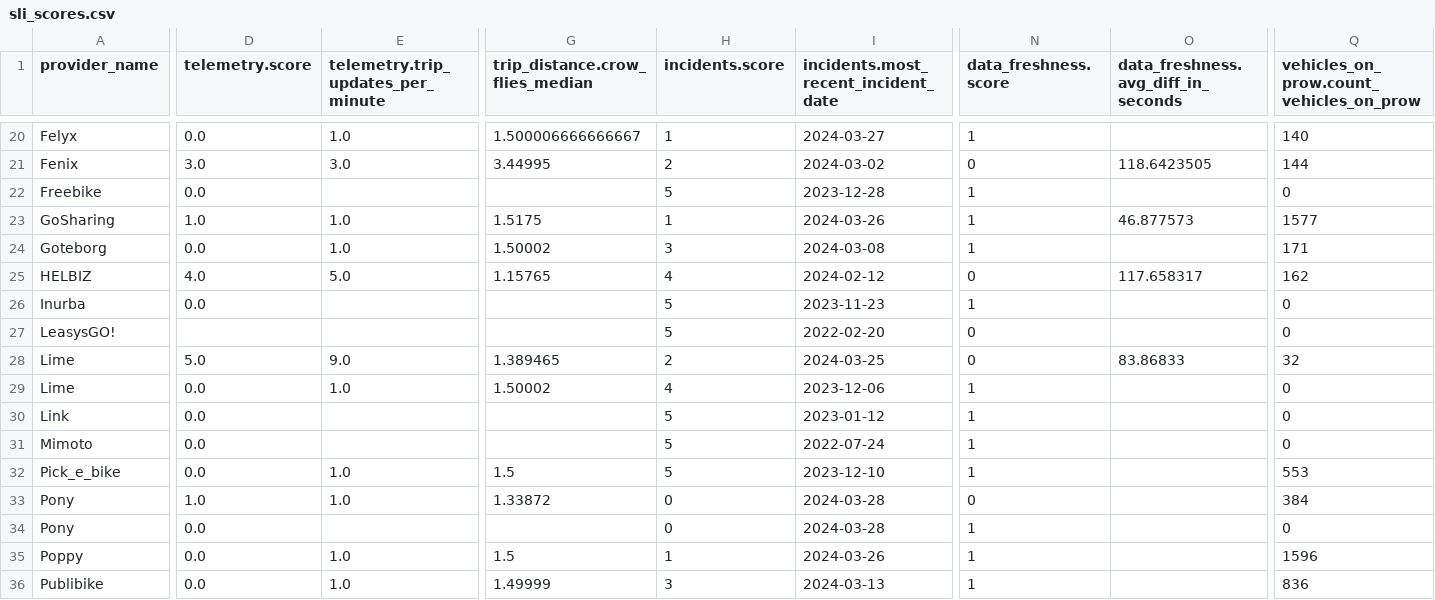
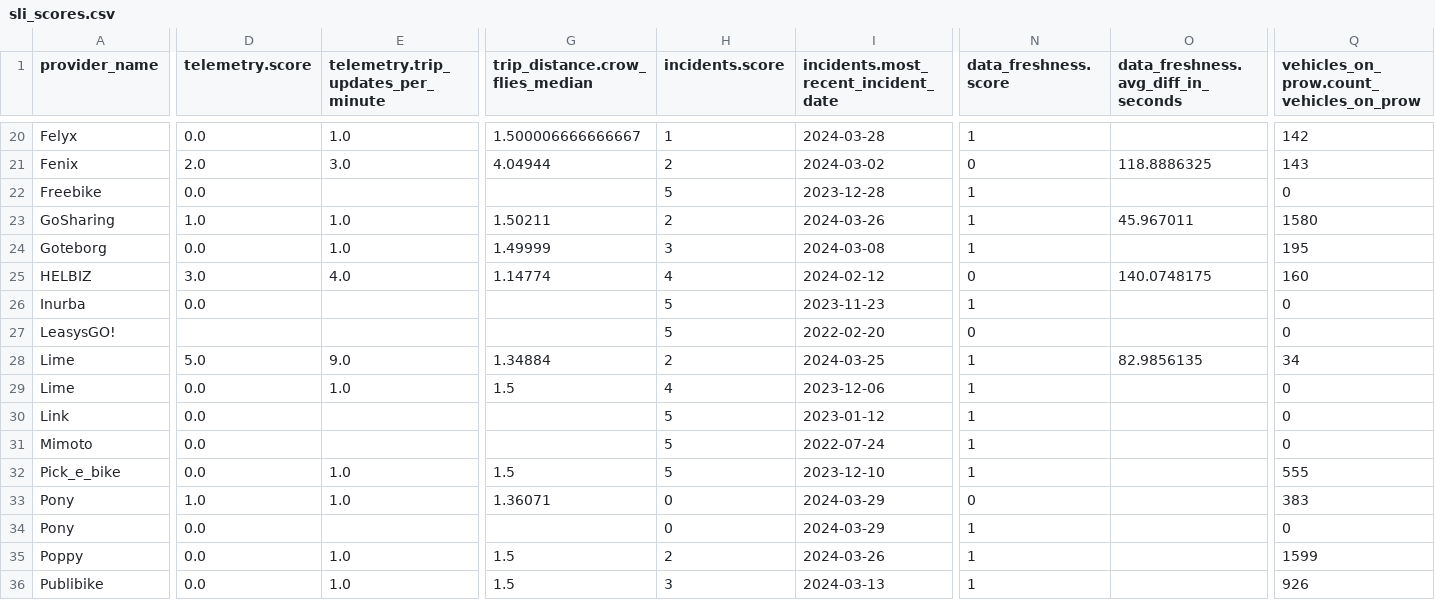
Before and after one commit to vianova-io/sli_feeds, a CSV file: sli_scores.csv, drawn as a sheet; only a part is shown, gaps mark what is left out; the diff covers the shown part only; the diff names each change by its address in the sheet, - before the commit and + after, or states it on an @@ line.

```diff
--- a/sli_scores.csv
+++ b/sli_scores.csv
-I20: 2024-03-27
+I20: 2024-03-28
-Q20: 140
+Q20: 142
-D21 (telemetry.score): 3.0
+D21 (telemetry.score): 2.0
-G21 (trip_distance.crow_flies_median): 3.44995
+G21 (trip_distance.crow_flies_median): 4.04944
-O21: 118.6423505
+O21: 118.8886325
-Q21: 144
+Q21: 143
-G23 (trip_distance.crow_flies_median): 1.5175
+G23 (trip_distance.crow_flies_median): 1.50211
-H23 (incidents.score): 1
+H23 (incidents.score): 2
-O23: 46.877573
+O23: 45.967011
-Q23: 1577
+Q23: 1580
-G24 (trip_distance.crow_flies_median): 1.50002
+G24 (trip_distance.crow_flies_median): 1.49999
-Q24: 171
+Q24: 195
-D25 (telemetry.score): 4.0
+D25 (telemetry.score): 3.0
-E25: 5.0
+E25: 4.0
-G25 (trip_distance.crow_flies_median): 1.15765
+G25 (trip_distance.crow_flies_median): 1.14774
-O25: 117.658317
+O25: 140.0748175
-Q25: 162
+Q25: 160
-G28 (trip_distance.crow_flies_median): 1.389465
+G28 (trip_distance.crow_flies_median): 1.34884
-N28 (data_freshness.score): 0
+N28 (data_freshness.score): 1
-O28: 83.86833
+O28: 82.9856135
-Q28: 32
+Q28: 34
-G29 (trip_distance.crow_flies_median): 1.50002
+G29 (trip_distance.crow_flies_median): 1.5
-Q32: 553
+Q32: 555
-G33 (trip_distance.crow_flies_median): 1.33872
+G33 (trip_distance.crow_flies_median): 1.36071
-I33:I34: 2024-03-28
+I33:I34: 2024-03-29
-Q33: 384
+Q33: 383
-H35 (incidents.score): 1
+H35 (incidents.score): 2
-Q35: 1596
+Q35: 1599
-G36 (trip_distance.crow_flies_median): 1.49999
+G36 (trip_distance.crow_flies_median): 1.5
-Q36: 836
+Q36: 926
```
Also changed, not shown: 1 added row, 1 removed row and 65 edited cells elsewhere in this file, 1 other file.
